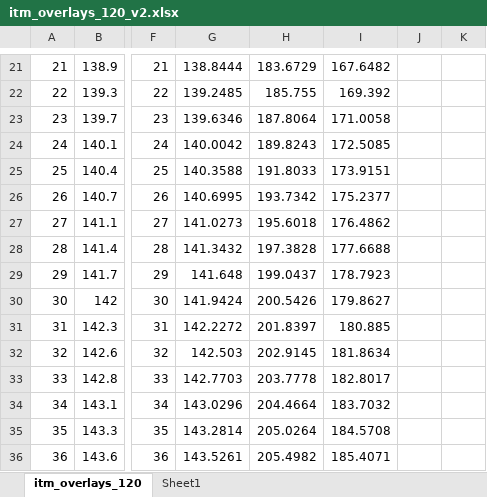
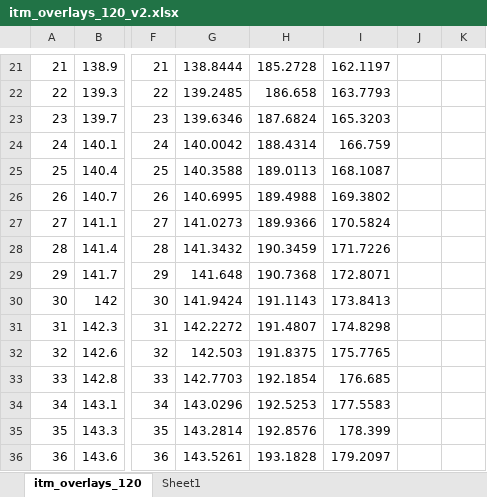
Before and after one commit to eeveetza/p2001, an Excel workbook: matlab/itm_overlays_120_v2.xlsx, sheet itm_overlays_120, drawn as a sheet; only a part is shown, gaps mark what is left out; values as stored, in another font and other column widths than the file's, no borders; charts and pictures not drawn; the diff covers the shown part only; the diff names each change by its address in the sheet, - before the commit and + after, or states it on an @@ line.

```diff
--- a/matlab/itm_overlays_120_v2.xlsx (sheet itm_overlays_120)
+++ b/matlab/itm_overlays_120_v2.xlsx (sheet itm_overlays_120)
-H21: 183.6729
+H21: 185.2728
-I21: 167.6482
+I21: 162.1197
-H22: 185.755
+H22: 186.658
-I22: 169.392
+I22: 163.7793
-H23: 187.8064
+H23: 187.6824
-I23: 171.0058
+I23: 165.3203
-H24: 189.8243
+H24: 188.4314
-I24: 172.5085
+I24: 166.759
-H25: 191.8033
+H25: 189.0113
-I25: 173.9151
+I25: 168.1087
-H26: 193.7342
+H26: 189.4988
-I26: 175.2377
+I26: 169.3802
-H27: 195.6018
+H27: 189.9366
-I27: 176.4862
+I27: 170.5824
-H28: 197.3828
+H28: 190.3459
-I28: 177.6688
+I28: 171.7226
-H29: 199.0437
+H29: 190.7368
-I29: 178.7923
+I29: 172.8071
-H30: 200.5426
+H30: 191.1143
-I30: 179.8627
+I30: 173.8413
-H31: 201.8397
+H31: 191.4807
-I31: 180.885
+I31: 174.8298
-H32: 202.9145
+H32: 191.8375
-I32: 181.8634
+I32: 175.7765
-H33: 203.7778
+H33: 192.1854
-I33: 182.8017
+I33: 176.685
-H34: 204.4664
+H34: 192.5253
-I34: 183.7032
+I34: 177.5583
-H35: 205.0264
+H35: 192.8576
-I35: 184.5708
+I35: 178.399
-H36: 205.4982
+H36: 193.1828
-I36: 185.4071
+I36: 179.2097
```
Also changed, not shown: other rows of this sheet, charts or pictures, 2 other files.
